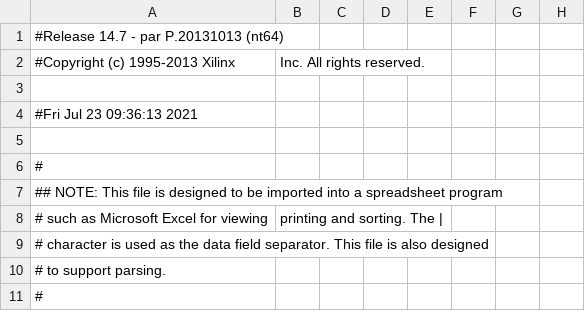
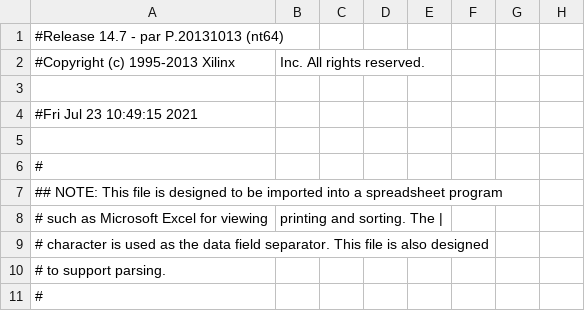
Before and after one commit to 73jn/td-fpga-developing-board, a CSV file: FPGA/Board/ise/poetic/poetic_circuit_pad.csv, drawn as a sheet; only a part is shown; the diff names each change by its address in the sheet, - before the commit and + after, or states it on an @@ line.

```diff
--- a/FPGA/Board/ise/poetic/poetic_circuit_pad.csv
+++ b/FPGA/Board/ise/poetic/poetic_circuit_pad.csv
-A4: #Fri Jul 23 09:36:13 2021
+A4: #Fri Jul 23 10:49:15 2021
```
Also changed, not shown: 47 other files.
